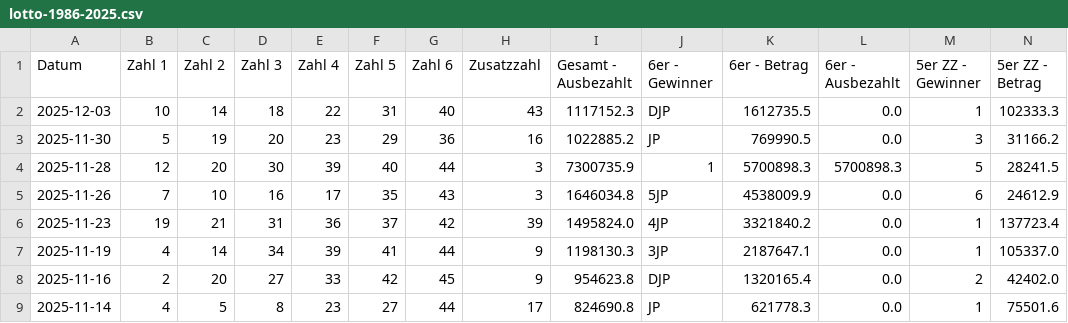
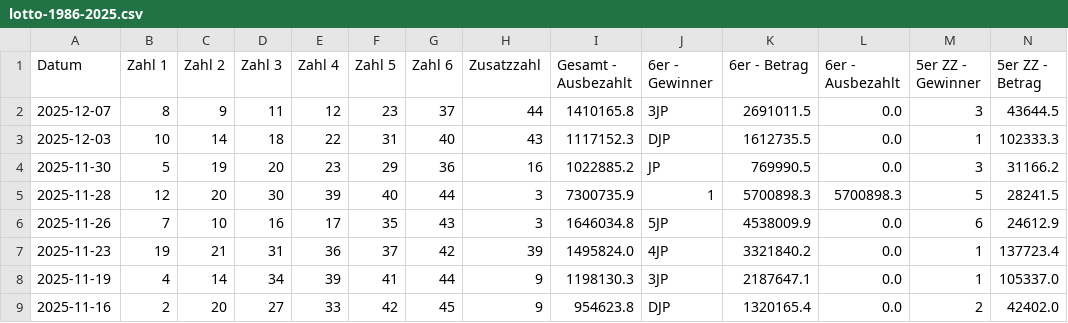
Before and after one commit to mplatzer/prefect, a CSV file: lotto-at/lotto-1986-2025.csv, drawn as a sheet; only a part is shown; the shorter side is filled out with more unchanged rows; rows hold the shown columns only; the diff names each change by its address in the sheet, - before the commit and + after, or states it on an @@ line.

Commit message:
Update lotto-at/lotto-1986-2025.csv from Prefect flow

```diff
--- a/lotto-at/lotto-1986-2025.csv
+++ b/lotto-at/lotto-1986-2025.csv
+row 2: 2025-12-07 | 8 | 9 | 11 | 12 | 23 | 37 | 44 | 1410165.8 | 3JP | 2691011.5 | 0.0 | 3 | 43644.5
```
